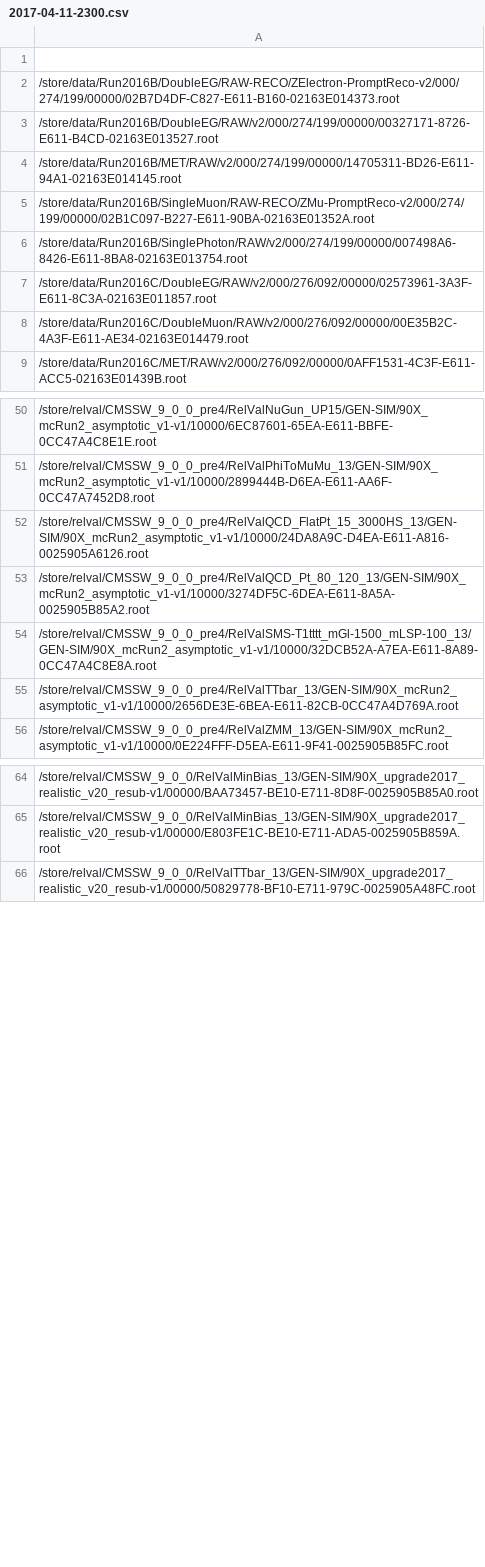
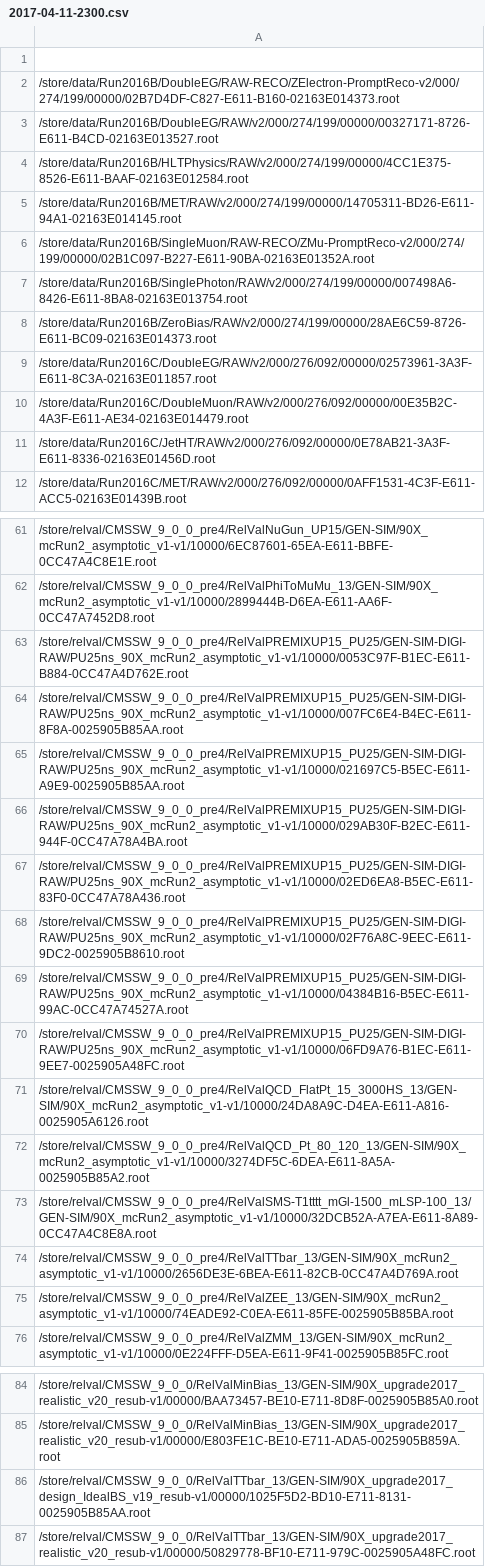
Before and after one commit to kpedro88/cms-sw.github.io, a CSV file: data/inputs/slc7_amd64_gcc530/CMSSW_9_1_X/2017-04-11-2300.csv, drawn as a sheet; only a part is shown, gaps mark what is left out; the diff covers the shown part only.

Commit message:
Update data - 2017-04-12-09:58

```diff
--- a/data/inputs/slc7_amd64_gcc530/CMSSW_9_1_X/2017-04-11-2300.csv
+++ b/data/inputs/slc7_amd64_gcc530/CMSSW_9_1_X/2017-04-11-2300.csv
@@ -3,2 +3,3 @@
 /store/data/Run2016B/DoubleEG/RAW/v2/000/274/199/00000/00327171-8726-E611-B4CD-02163E013527.root
+/store/data/Run2016B/HLTPhysics/RAW/v2/000/274/199/00000/4CC1E375-8526-E611-BAAF-02163E012584.root
 /store/data/Run2016B/MET/RAW/v2/000/274/199/00000/14705311-BD26-E611-94A1-02163E014145.root
@@ -6,4 +7,6 @@
 /store/data/Run2016B/SinglePhoton/RAW/v2/000/274/199/00000/007498A6-8426-E611-8BA8-02163E013754.root
+/store/data/Run2016B/ZeroBias/RAW/v2/000/274/199/00000/28AE6C59-8726-E611-BC09-02163E014373.root
 /store/data/Run2016C/DoubleEG/RAW/v2/000/276/092/00000/02573961-3A3F-E611-8C3A-02163E011857.root
 /store/data/Run2016C/DoubleMuon/RAW/v2/000/276/092/00000/00E35B2C-4A3F-E611-AE34-02163E014479.root
+/store/data/Run2016C/JetHT/RAW/v2/000/276/092/00000/0E78AB21-3A3F-E611-8336-02163E01456D.root
 /store/data/Run2016C/MET/RAW/v2/000/276/092/00000/0AFF1531-4C3F-E611-ACC5-02163E01439B.root
@@ -51,2 +62,10 @@
 /store/relval/CMSSW_9_0_0_pre4/RelValPhiToMuMu_13/GEN-SIM/90X_mcRun2_asymptotic_v1-v1/10000/2899444B-D6EA-E611-AA6F-0CC47A7452D8.root
+/store/relval/CMSSW_9_0_0_pre4/RelValPREMIXUP15_PU25/GEN-SIM-DIGI-RAW/PU25ns_90X_mcRun2_asymptotic_v1-v1/10000/0053C97F-B1EC-E611-B884-0CC47A4D762E.root
+/store/relval/CMSSW_9_0_0_pre4/RelValPREMIXUP15_PU25/GEN-SIM-DIGI-RAW/PU25ns_90X_mcRun2_asymptotic_v1-v1/10000/007FC6E4-B4EC-E611-8F8A-0025905B85AA.root
+/store/relval/CMSSW_9_0_0_pre4/RelValPREMIXUP15_PU25/GEN-SIM-DIGI-RAW/PU25ns_90X_mcRun2_asymptotic_v1-v1/10000/021697C5-B5EC-E611-A9E9-0025905B85AA.root
+/store/relval/CMSSW_9_0_0_pre4/RelValPREMIXUP15_PU25/GEN-SIM-DIGI-RAW/PU25ns_90X_mcRun2_asymptotic_v1-v1/10000/029AB30F-B2EC-E611-944F-0CC47A78A4BA.root
+/store/relval/CMSSW_9_0_0_pre4/RelValPREMIXUP15_PU25/GEN-SIM-DIGI-RAW/PU25ns_90X_mcRun2_asymptotic_v1-v1/10000/02ED6EA8-B5EC-E611-83F0-0CC47A78A436.root
+/store/relval/CMSSW_9_0_0_pre4/RelValPREMIXUP15_PU25/GEN-SIM-DIGI-RAW/PU25ns_90X_mcRun2_asymptotic_v1-v1/10000/02F76A8C-9EEC-E611-9DC2-0025905B8610.root
+/store/relval/CMSSW_9_0_0_pre4/RelValPREMIXUP15_PU25/GEN-SIM-DIGI-RAW/PU25ns_90X_mcRun2_asymptotic_v1-v1/10000/04384B16-B5EC-E611-99AC-0CC47A74527A.root
+/store/relval/CMSSW_9_0_0_pre4/RelValPREMIXUP15_PU25/GEN-SIM-DIGI-RAW/PU25ns_90X_mcRun2_asymptotic_v1-v1/10000/06FD9A76-B1EC-E611-9EE7-0025905A48FC.root
 /store/relval/CMSSW_9_0_0_pre4/RelValQCD_FlatPt_15_3000HS_13/GEN-SIM/90X_mcRun2_asymptotic_v1-v1/10000/24DA8A9C-D4EA-E611-A816-0025905A6126.root
@@ -55,2 +74,3 @@
 /store/relval/CMSSW_9_0_0_pre4/RelValTTbar_13/GEN-SIM/90X_mcRun2_asymptotic_v1-v1/10000/2656DE3E-6BEA-E611-82CB-0CC47A4D769A.root
+/store/relval/CMSSW_9_0_0_pre4/RelValZEE_13/GEN-SIM/90X_mcRun2_asymptotic_v1-v1/10000/74EADE92-C0EA-E611-85FE-0025905B85BA.root
 /store/relval/CMSSW_9_0_0_pre4/RelValZMM_13/GEN-SIM/90X_mcRun2_asymptotic_v1-v1/10000/0E224FFF-D5EA-E611-9F41-0025905B85FC.root
@@ -65,2 +85,3 @@
 /store/relval/CMSSW_9_0_0/RelValMinBias_13/GEN-SIM/90X_upgrade2017_realistic_v20_resub-v1/00000/E803FE1C-BE10-E711-ADA5-0025905B859A.root
+/store/relval/CMSSW_9_0_0/RelValTTbar_13/GEN-SIM/90X_upgrade2017_design_IdealBS_v19_resub-v1/00000/1025F5D2-BD10-E711-8131-0025905B85AA.root
 /store/relval/CMSSW_9_0_0/RelValTTbar_13/GEN-SIM/90X_upgrade2017_realistic_v20_resub-v1/00000/50829778-BF10-E711-979C-0025905A48FC.root
```
Also changed, not shown: 8 added rows elsewhere in this file, data/inputs/slc7_amd64_gcc630/CMSSW_9_1_X/2017-04-11-2300.csv, data/jobreports/slc6_amd64_gcc630/CMSSW_9_1_DEVEL_X/2017-04-11-2300.csv, 39 other files.
